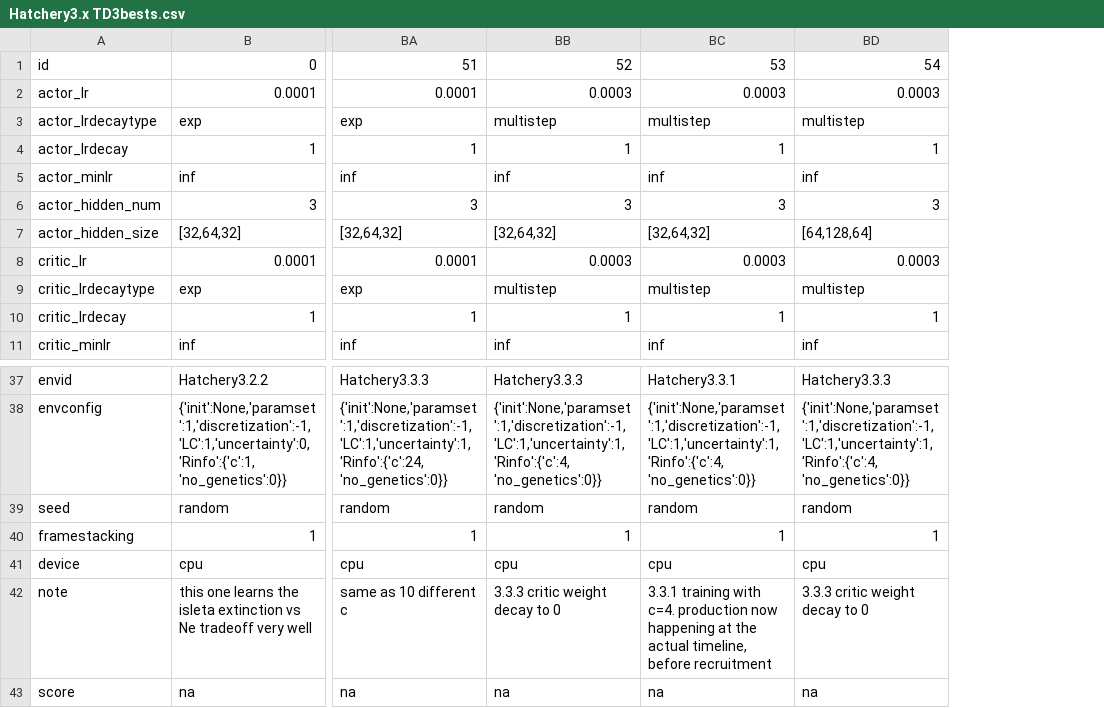
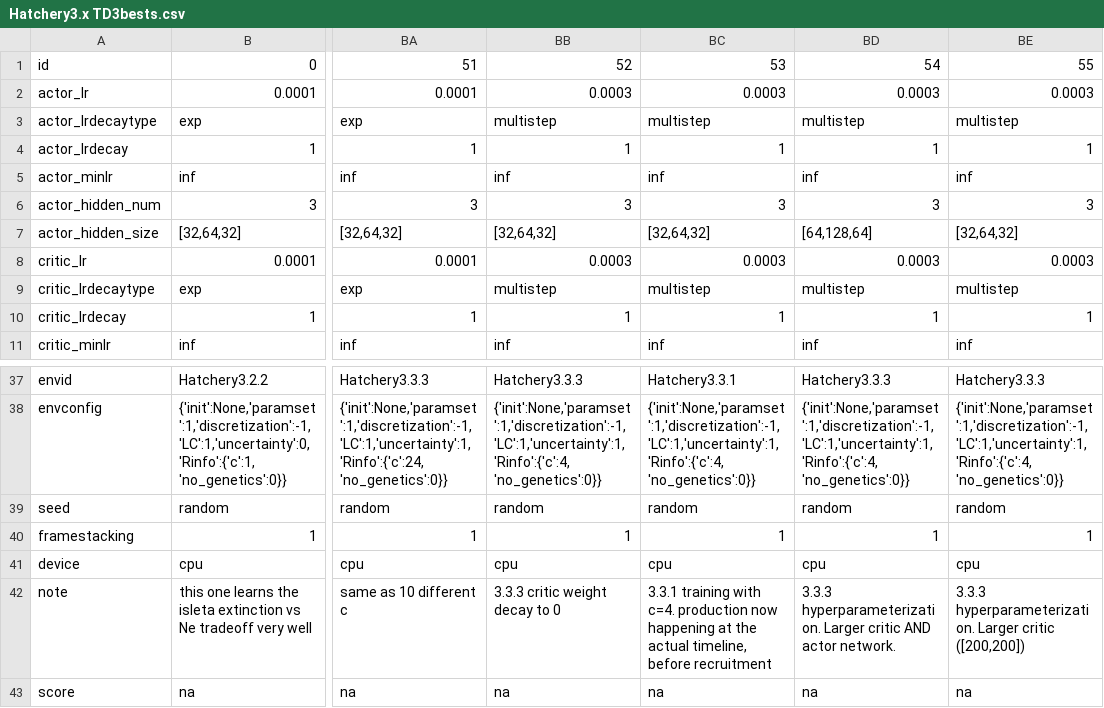
Before and after one commit to hyunseoky9/Hatchery-operation-2, a CSV file: hyperparamsets/Hatchery3.x TD3bests.csv, drawn as a sheet; only a part is shown, gaps mark what is left out; the diff names each change by its address in the sheet, - before the commit and + after, or states it on an @@ line.

Commit message:
param 55 (has original actor network and [200,200] critic.

```diff
--- a/hyperparamsets/Hatchery3.x TD3bests.csv
+++ b/hyperparamsets/Hatchery3.x TD3bests.csv
+column BE, rows 1-11: 55 | 0.0003 | multistep | 1 | inf | 3 | [32,64,32] | 0.0003 | multistep | 1 | inf; rows 37-43: Hatchery3.3.3 | {'init':None,'paramset':1,'discretization':-1,'LC':1,'uncertainty':1, 'Rinfo':{'c':4, 'no_genetics':0}} | random | 1 | cpu | 3.3.3 hyperparameterization. Larger critic ([200,200]) | na
-BD42: 3.3.3 critic weight decay to 0
+BD42: 3.3.3 hyperparameterization. Larger critic AND actor network.
```
Also changed, not shown: 1 other file.
